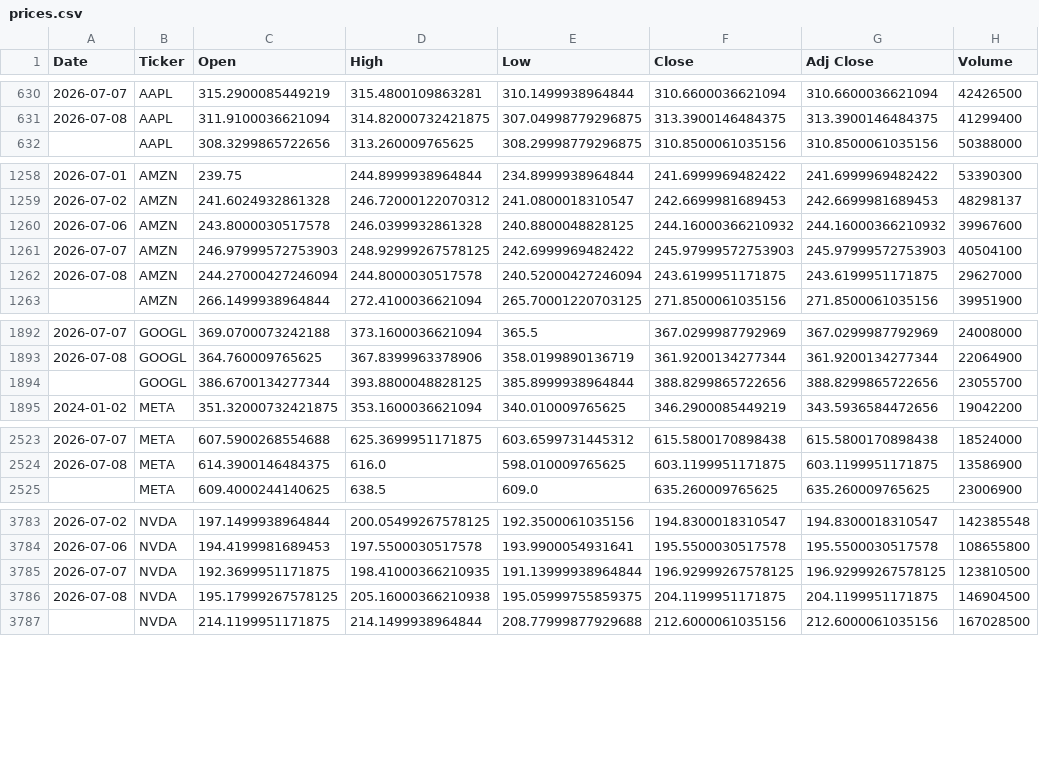
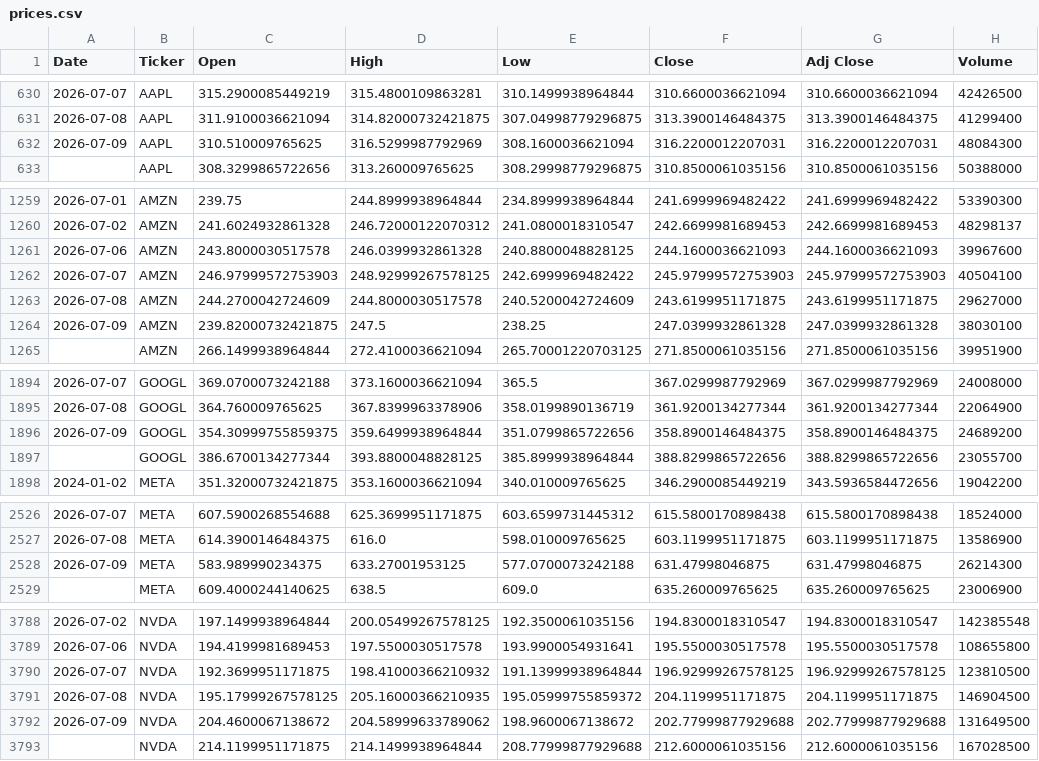
Before and after one commit to icengel91/WebMiningProject, a CSV file: data/raw/prices/prices.csv, drawn as a sheet; only a part is shown, gaps mark what is left out; the diff covers the shown part only.

```diff
--- a/data/raw/prices/prices.csv
+++ b/data/raw/prices/prices.csv
@@ -631,2 +631,3 @@ Date,Ticker,Open,High,Low,Close,Adj Close,Volume
 2026-07-08,AAPL,311.9100036621094,314.82000732421875,307.04998779296875,313.3900146484375,313.3900146484375,41299400
+2026-07-09,AAPL,310.510009765625,316.5299987792969,308.1600036621094,316.2200012207031,316.2200012207031,48084300
 ,AAPL,308.3299865722656,313.260009765625,308.29998779296875,310.8500061035156,310.8500061035156,50388000
@@ -1259,5 +1260,6 @@ Date,Ticker,Open,High,Low,Close,Adj Close,Volume
 2026-07-02,AMZN,241.6024932861328,246.72000122070312,241.0800018310547,242.6699981689453,242.6699981689453,48298137
-2026-07-06,AMZN,243.8000030517578,246.0399932861328,240.8800048828125,244.16000366210932,244.16000366210932,39967600
+2026-07-06,AMZN,243.8000030517578,246.0399932861328,240.8800048828125,244.1600036621093,244.1600036621093,39967600
 2026-07-07,AMZN,246.97999572753903,248.92999267578125,242.6999969482422,245.97999572753903,245.97999572753903,40504100
-2026-07-08,AMZN,244.27000427246094,244.8000030517578,240.52000427246094,243.6199951171875,243.6199951171875,29627000
+2026-07-08,AMZN,244.2700042724609,244.8000030517578,240.5200042724609,243.6199951171875,243.6199951171875,29627000
+2026-07-09,AMZN,239.82000732421875,247.5,238.25,247.0399932861328,247.0399932861328,38030100
 ,AMZN,266.1499938964844,272.4100036621094,265.70001220703125,271.8500061035156,271.8500061035156,39951900
@@ -1893,2 +1895,3 @@ Date,Ticker,Open,High,Low,Close,Adj Close,Volume
 2026-07-08,GOOGL,364.760009765625,367.8399963378906,358.0199890136719,361.9200134277344,361.9200134277344,22064900
+2026-07-09,GOOGL,354.30999755859375,359.6499938964844,351.0799865722656,358.8900146484375,358.8900146484375,24689200
 ,GOOGL,386.6700134277344,393.8800048828125,385.8999938964844,388.8299865722656,388.8299865722656,23055700
@@ -2524,2 +2527,3 @@ Date,Ticker,Open,High,Low,Close,Adj Close,Volume
 2026-07-08,META,614.3900146484375,616.0,598.010009765625,603.1199951171875,603.1199951171875,13586900
+2026-07-09,META,583.989990234375,633.27001953125,577.0700073242188,631.47998046875,631.47998046875,26214300
 ,META,609.4000244140625,638.5,609.0,635.260009765625,635.260009765625,23006900
@@ -3784,4 +3789,5 @@ Date,Ticker,Open,High,Low,Close,Adj Close,Volume
 2026-07-06,NVDA,194.4199981689453,197.5500030517578,193.9900054931641,195.5500030517578,195.5500030517578,108655800
-2026-07-07,NVDA,192.3699951171875,198.41000366210935,191.13999938964844,196.92999267578125,196.92999267578125,123810500
-2026-07-08,NVDA,195.17999267578125,205.16000366210938,195.05999755859375,204.1199951171875,204.1199951171875,146904500
+2026-07-07,NVDA,192.3699951171875,198.41000366210932,191.13999938964844,196.92999267578125,196.92999267578125,123810500
+2026-07-08,NVDA,195.17999267578125,205.16000366210935,195.05999755859372,204.1199951171875,204.1199951171875,146904500
+2026-07-09,NVDA,204.4600067138672,204.58999633789062,198.9600067138672,202.77999877929688,202.77999877929688,131649500
 ,NVDA,214.1199951171875,214.1499938964844,208.77999877929688,212.6000061035156,212.6000061035156,167028500
```
Also changed, not shown: 2 added rows elsewhere in this file, 1 other file.
